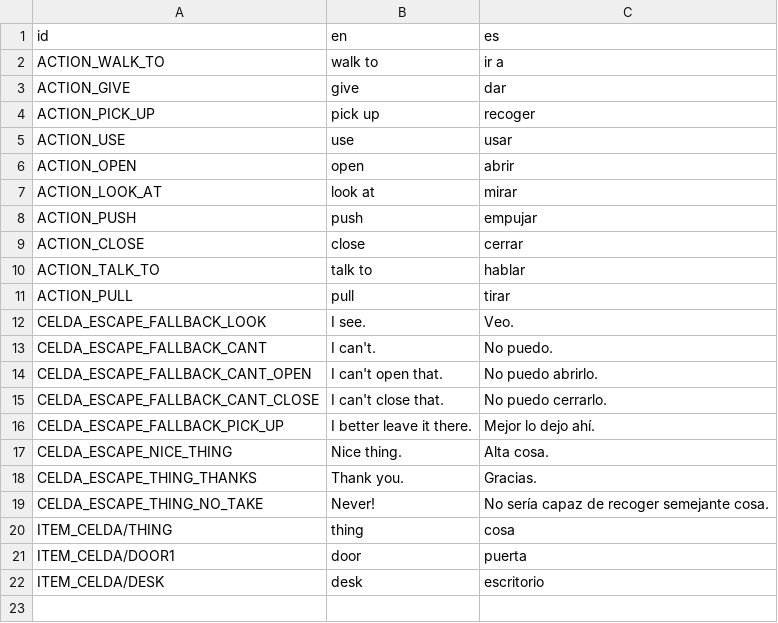
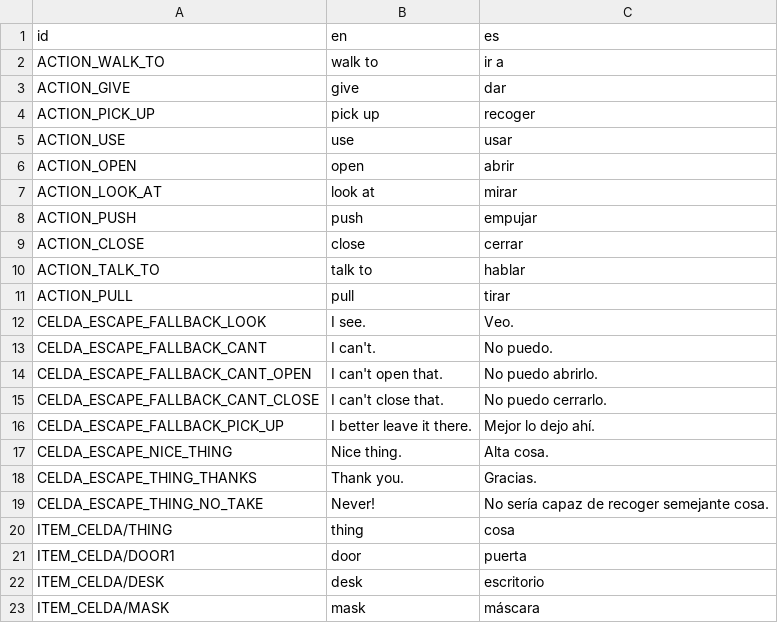
Before and after one commit to jluini/celda, a CSV file: device/games/celda_escape/translations.csv, drawn as a sheet.

```diff
--- a/device/games/celda_escape/translations.csv
+++ b/device/games/celda_escape/translations.csv
@@ -22 +22,2 @@ ITEM_CELDA/DOOR1	door	puerta
 ITEM_CELDA/DESK	desk	escritorio
+ITEM_CELDA/MASK	mask	máscara
```
Also changed, not shown: 5 other files.
